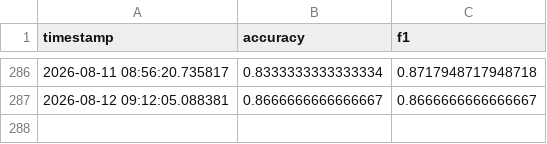
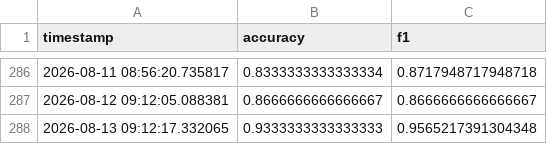
Before and after one commit to Luffyconqueredhaki/Sentiment-analysis-for-firm-monitoring-online, a CSV file: monitoring/metrics.csv, drawn as a sheet; only a part is shown, gaps mark what is left out.

Commit message:
Monitoring update

```diff
--- a/monitoring/metrics.csv
+++ b/monitoring/metrics.csv
@@ -287 +287,2 @@ timestamp,accuracy,f1
 2026-08-12 09:12:05.088381,0.8666666666666667,0.8666666666666667
+2026-08-13 09:12:17.332065,0.9333333333333333,0.9565217391304348
```
